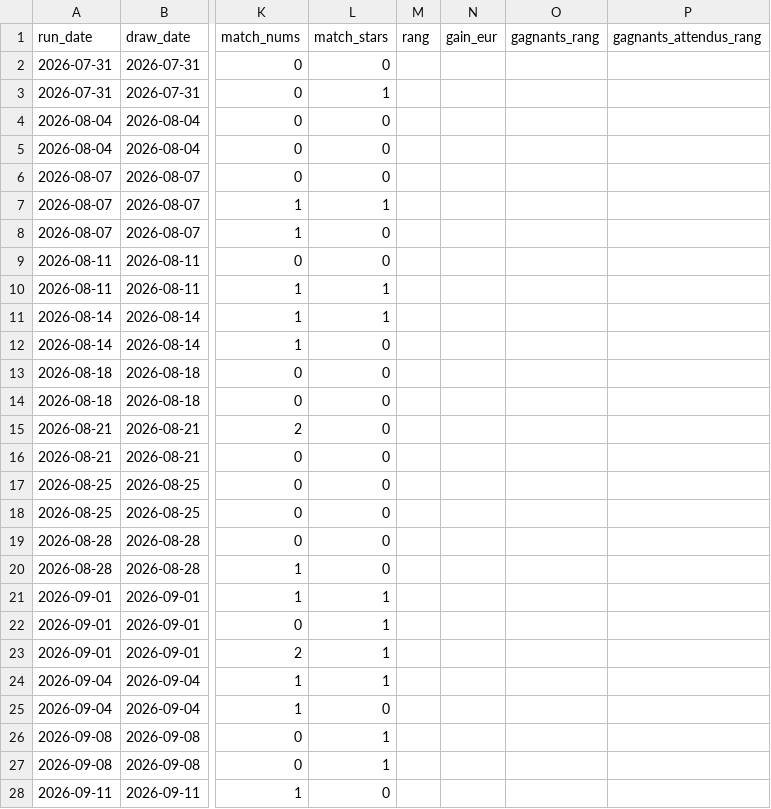
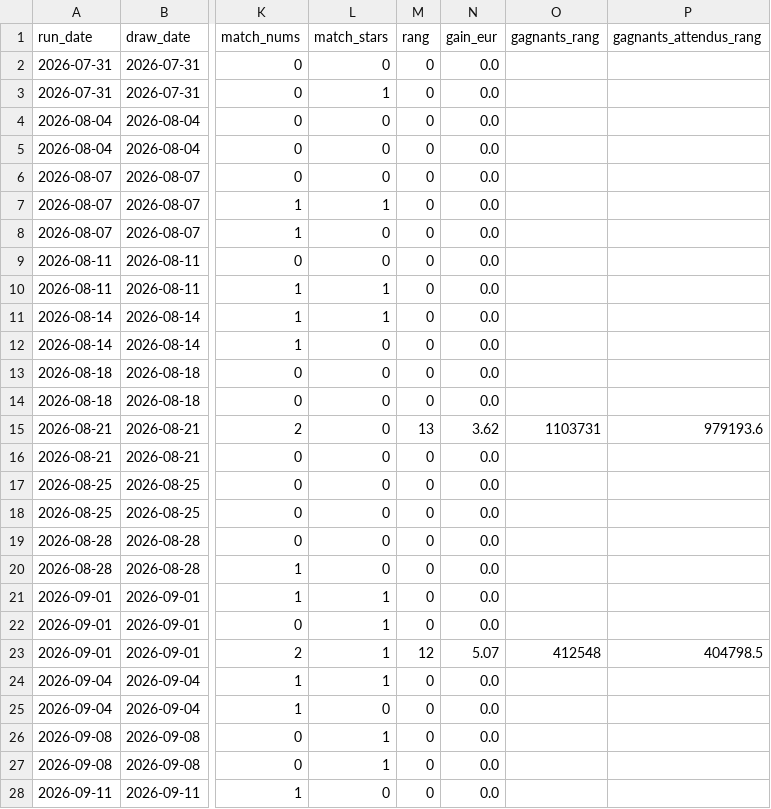
Before and after one commit to chg637/qsc-euromillions, a CSV file: output/registre.csv, drawn as a sheet; only a part is shown, gaps mark what is left out; the diff covers the shown part only; the diff names each change by its address in the sheet, - before the commit and + after, or states it on an @@ line.

```diff
--- a/output/registre.csv
+++ b/output/registre.csv
-M2:M14 (rang): (empty)
+M2:M14 (rang): 0
-N2:N14 (gain_eur): (empty)
+N2:N14 (gain_eur): 0.0
-M15 (rang): (empty)
+M15 (rang): 13
-N15 (gain_eur): (empty)
+N15 (gain_eur): 3.62
-O15 (gagnants_rang): (empty)
+O15 (gagnants_rang): 1103731
-P15 (gagnants_attendus_rang): (empty)
+P15 (gagnants_attendus_rang): 979193.6
-M16:M22 (rang): (empty)
+M16:M22 (rang): 0
-N16:N22 (gain_eur): (empty)
+N16:N22 (gain_eur): 0.0
-M23 (rang): (empty)
+M23 (rang): 12
-N23 (gain_eur): (empty)
+N23 (gain_eur): 5.07
-O23 (gagnants_rang): (empty)
+O23 (gagnants_rang): 412548
-P23 (gagnants_attendus_rang): (empty)
+P23 (gagnants_attendus_rang): 404798.5
-M24:M28 (rang): (empty)
+M24:M28 (rang): 0
-N24:N28 (gain_eur): (empty)
+N24:N28 (gain_eur): 0.0
```
Also changed, not shown: 2 added rows and 80 edited cells elsewhere in this file, 4 other files.
